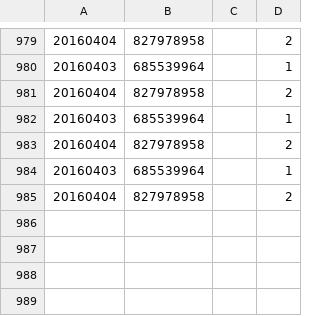
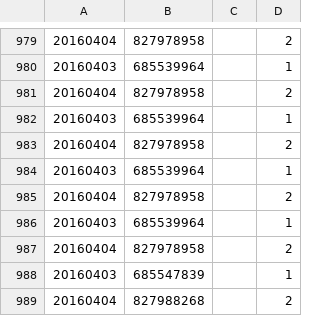
Before and after one commit to akasimo/EnergyAdvisor, a CSV file: res/csv/nord.csv, drawn as a sheet; only a part is shown, gaps mark what is left out.

```diff
--- a/res/csv/nord.csv
+++ b/res/csv/nord.csv
@@ -985 +985,5 @@
 20160404,827978958,,2
+20160403,685539964,,1
+20160404,827978958,,2
+20160403,685547839,,1
+20160404,827988268,,2
```
Also changed, not shown: res/csv/sud.csv, res/csv/temp.csv, 4 other files.
